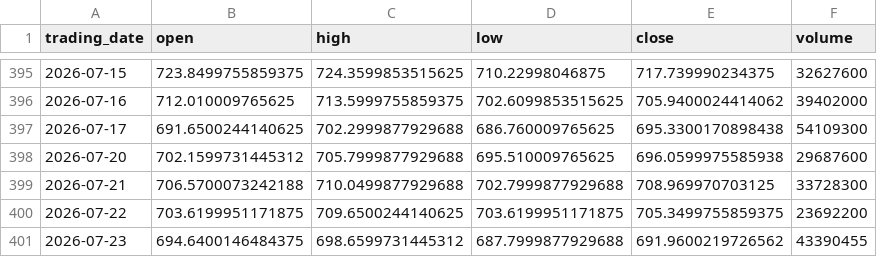
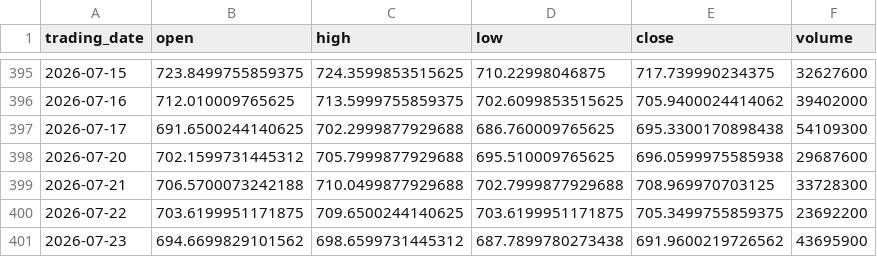
Before and after one commit to ylqi007/Stock-MA-Tracker, a CSV file: data/QQQ.csv, drawn as a sheet; only a part is shown, gaps mark what is left out.

```diff
--- a/data/QQQ.csv
+++ b/data/QQQ.csv
@@ -400,2 +400,2 @@ trading_date,open,high,low,close,volume
 2026-07-22,703.6199951171875,709.6500244140625,703.6199951171875,705.3499755859375,23692200
-2026-07-23,694.6400146484375,698.6599731445312,687.7999877929688,691.9600219726562,43390455
+2026-07-23,694.6699829101562,698.6599731445312,687.7899780273438,691.9600219726562,43695900
```
